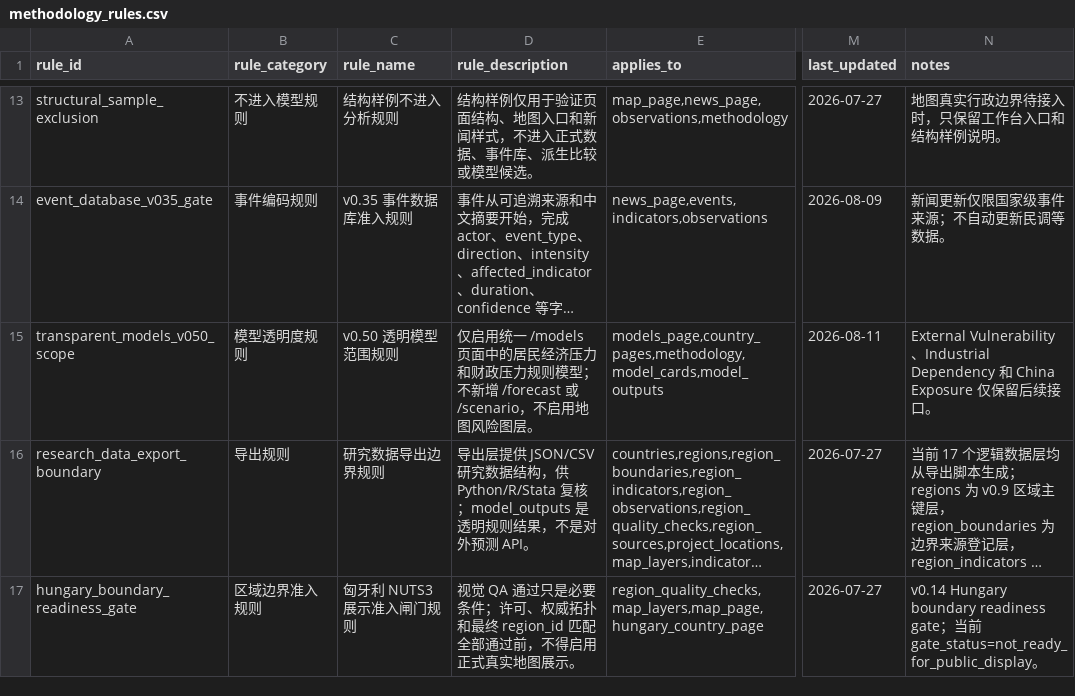
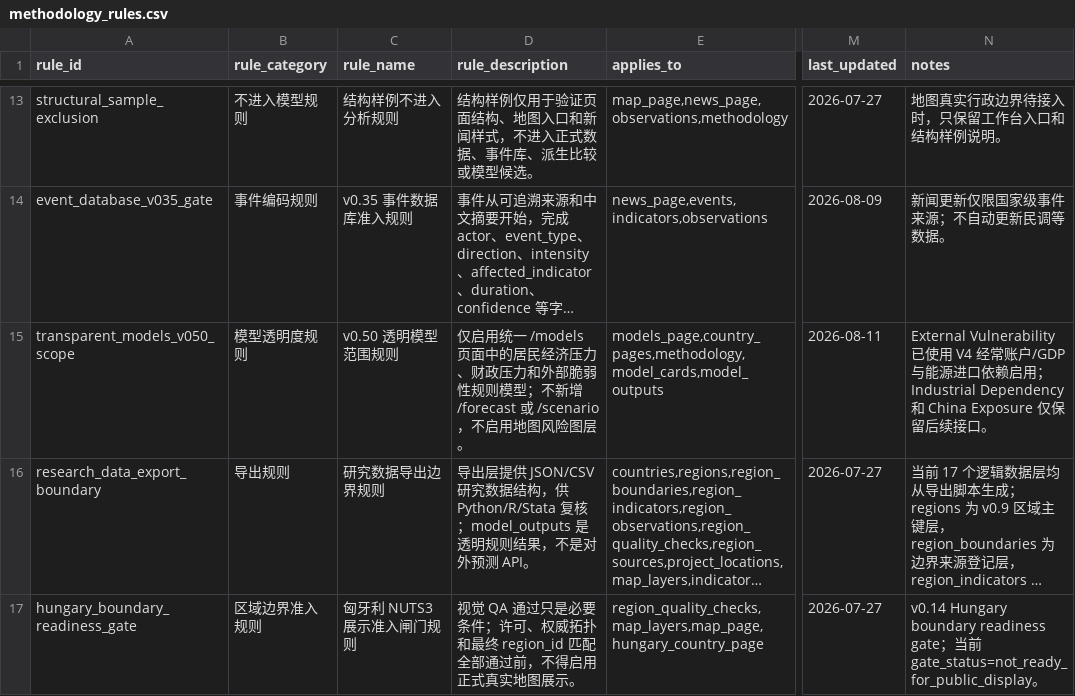
Before and after one commit to hui-sallai/central-europe-political-atlas, a CSV file: public/research-data/methodology_rules.csv, drawn as a sheet; only a part is shown, gaps mark what is left out; long unchanged cells end in …; the diff names each change by its address in the sheet, - before the commit and + after, or states it on an @@ line.

```diff
--- a/public/research-data/methodology_rules.csv
+++ b/public/research-data/methodology_rules.csv
-D15 (rule_description): …经济压力和财政压力规则模型…
+D15 (rule_description): …经济压力、财政压力和外部脆弱性规则模型…
-N15 (notes): External Vulnerability、Industrial Dependency…
+N15 (notes): External Vulnerability 已使用 V4 经常账户/GDP 与能源进口依赖启用；Industrial Dependency…
```
Also changed, not shown: public/research-data/model_cards.csv, 14 other files.
